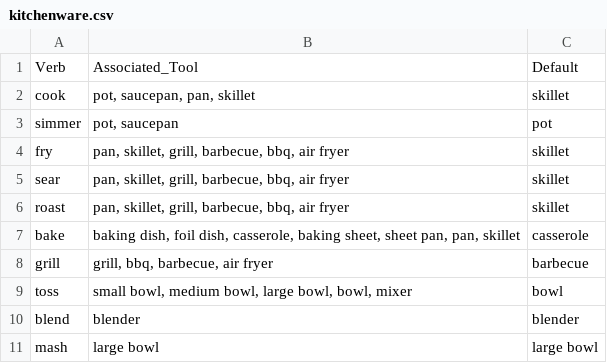
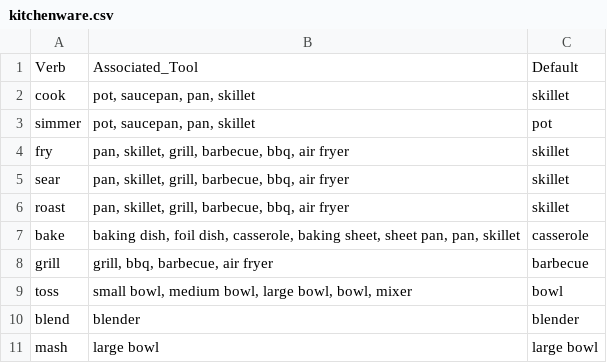
Before and after one commit to finckenstein/CS_BA_project, a CSV file: data/constructed_knowledge/kitchenware.csv, drawn as a sheet.

```diff
--- a/data/constructed_knowledge/kitchenware.csv
+++ b/data/constructed_knowledge/kitchenware.csv
@@ -2,3 +2,3 @@ Verb,Associated_Tool,Default
 cook,"pot, saucepan, pan, skillet",skillet
-simmer,"pot, saucepan",pot
+simmer,"pot, saucepan, pan, skillet",pot
 fry,"pan, skillet, grill, barbecue, bbq, air fryer",skillet
```
Also changed, not shown: data/constructed_knowledge/tools.csv, 8 other files.
